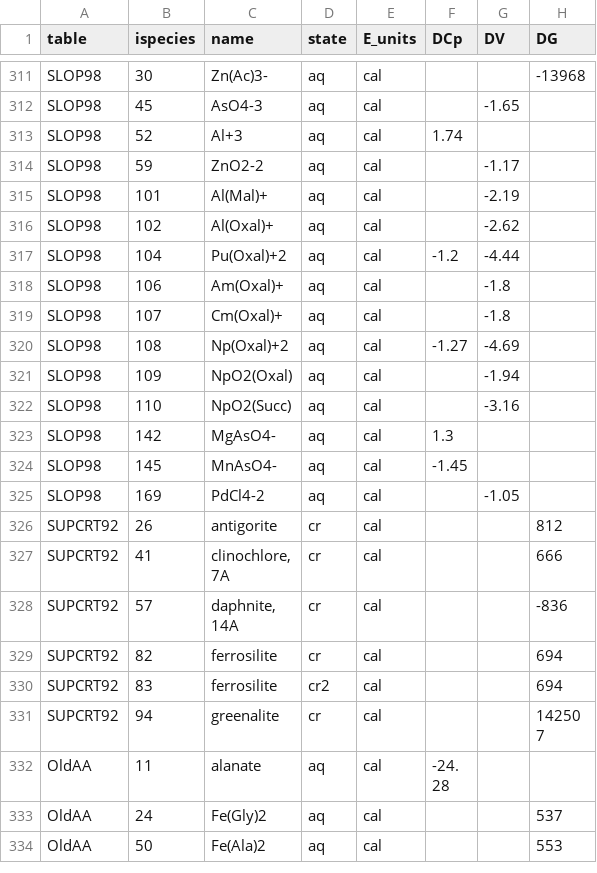
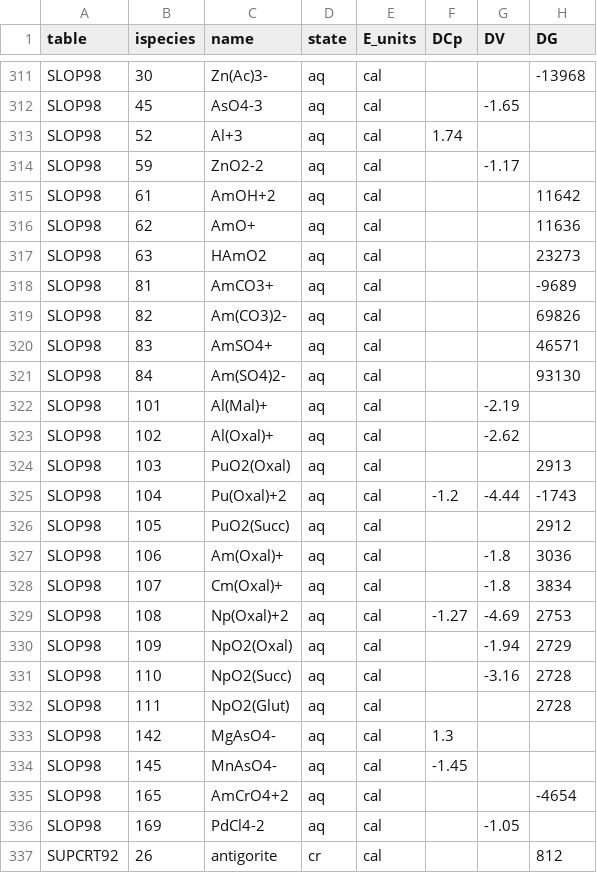
Before and after one commit to jedick/CHNOSZ, a CSV file: inst/extdata/adds/OBIGT_check.csv, drawn as a sheet; only a part is shown, gaps mark what is left out; the shorter side is filled out with more unchanged rows.

```diff
--- a/inst/extdata/adds/OBIGT_check.csv
+++ b/inst/extdata/adds/OBIGT_check.csv
@@ -314,12 +314,23 @@
 "SLOP98",59,"ZnO2-2","aq","cal",,-1.17,
+"SLOP98",61,"AmOH+2","aq","cal",,,11642
+"SLOP98",62,"AmO+","aq","cal",,,11636
+"SLOP98",63,"HAmO2","aq","cal",,,23273
+"SLOP98",81,"AmCO3+","aq","cal",,,-9689
+"SLOP98",82,"Am(CO3)2-","aq","cal",,,69826
+"SLOP98",83,"AmSO4+","aq","cal",,,46571
+"SLOP98",84,"Am(SO4)2-","aq","cal",,,93130
 "SLOP98",101,"Al(Mal)+","aq","cal",,-2.19,
 "SLOP98",102,"Al(Oxal)+","aq","cal",,-2.62,
-"SLOP98",104,"Pu(Oxal)+2","aq","cal",-1.2,-4.44,
-"SLOP98",106,"Am(Oxal)+","aq","cal",,-1.8,
-"SLOP98",107,"Cm(Oxal)+","aq","cal",,-1.8,
-"SLOP98",108,"Np(Oxal)+2","aq","cal",-1.27,-4.69,
-"SLOP98",109,"NpO2(Oxal)","aq","cal",,-1.94,
-"SLOP98",110,"NpO2(Succ)","aq","cal",,-3.16,
+"SLOP98",103,"PuO2(Oxal)","aq","cal",,,2913
+"SLOP98",104,"Pu(Oxal)+2","aq","cal",-1.2,-4.44,-1743
+"SLOP98",105,"PuO2(Succ)","aq","cal",,,2912
+"SLOP98",106,"Am(Oxal)+","aq","cal",,-1.8,3036
+"SLOP98",107,"Cm(Oxal)+","aq","cal",,-1.8,3834
+"SLOP98",108,"Np(Oxal)+2","aq","cal",-1.27,-4.69,2753
+"SLOP98",109,"NpO2(Oxal)","aq","cal",,-1.94,2729
+"SLOP98",110,"NpO2(Succ)","aq","cal",,-3.16,2728
+"SLOP98",111,"NpO2(Glut)","aq","cal",,,2728
 "SLOP98",142,"MgAsO4-","aq","cal",1.3,,
 "SLOP98",145,"MnAsO4-","aq","cal",-1.45,,
+"SLOP98",165,"AmCrO4+2","aq","cal",,,-4654
 "SLOP98",169,"PdCl4-2","aq","cal",,-1.05,
```
Also changed, not shown: inst/extdata/thermo/element.csv, 3 other files.
